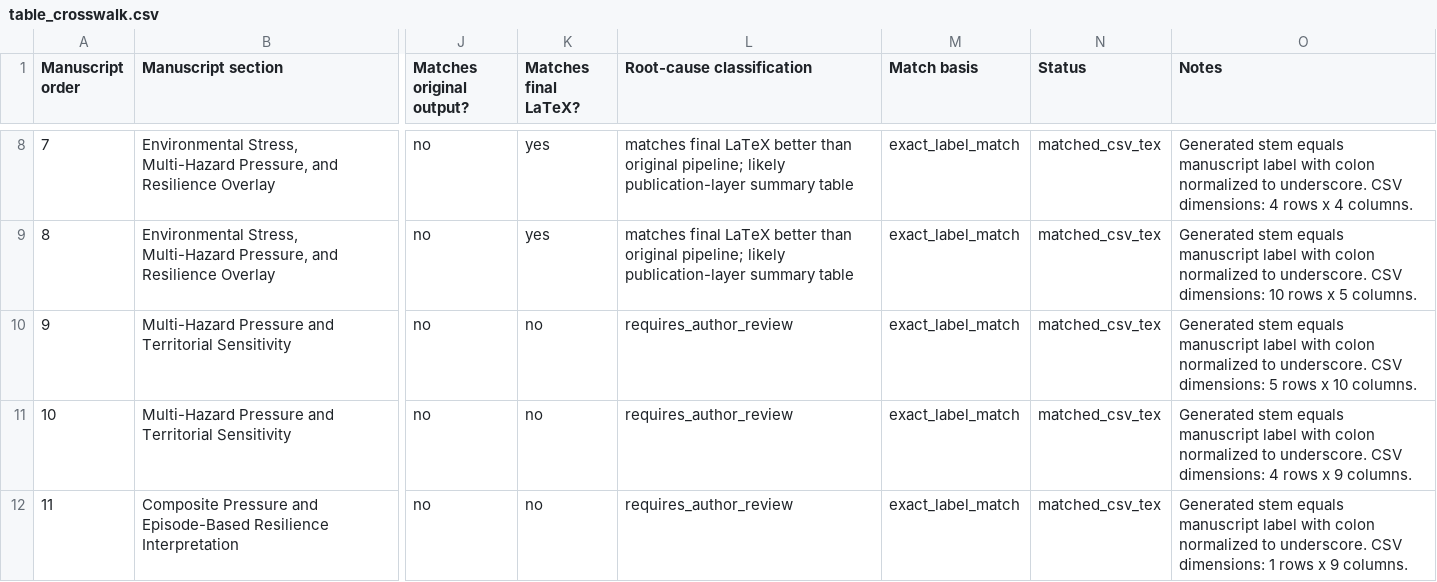
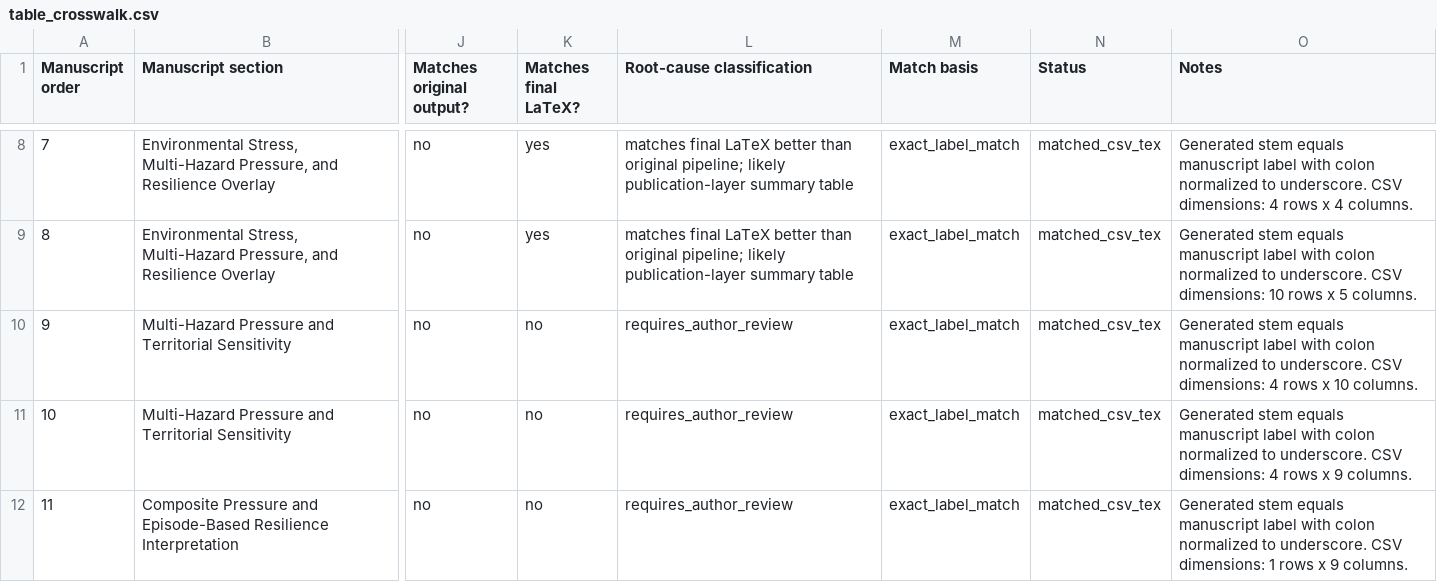
Before and after one commit to eitt/cocoa_volatility, a CSV file: standalone_reproduction/outputs/audit/table_crosswalk.csv, drawn as a sheet; only a part is shown, gaps mark what is left out; the diff names each change by its address in the sheet, - before the commit and + after, or states it on an @@ line.

```diff
--- a/standalone_reproduction/outputs/audit/table_crosswalk.csv
+++ b/standalone_reproduction/outputs/audit/table_crosswalk.csv
-O10 (Notes): …CSV dimensions: 5 rows x…
+O10 (Notes): …CSV dimensions: 4 rows x…
```
Also changed, not shown: standalone_reproduction/outputs/audit/table_comparison.csv, standalone_reproduction/outputs/tables/tab_hazard_screening.csv, 8 other files.
